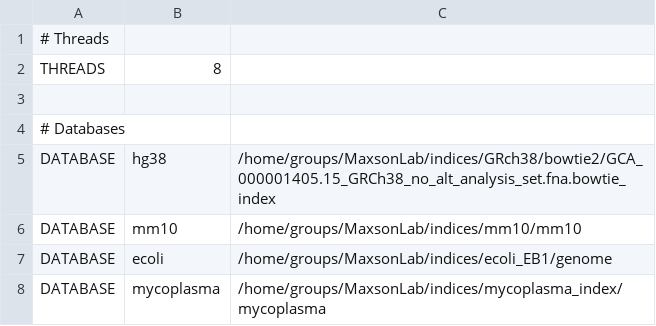
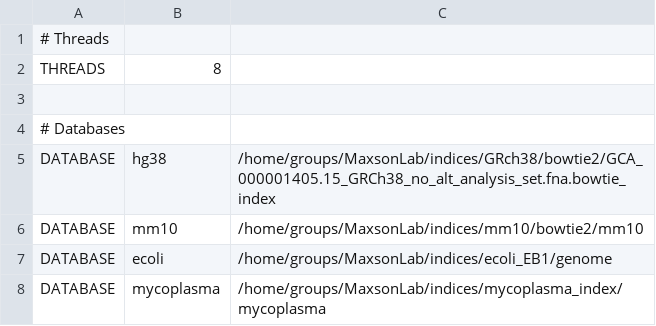
Before and after one commit to maxsonBraunLab/atac_seq, a TSV file: config/fastq_screen_config.tsv, drawn as a sheet.

Commit message:
Fixed mm10 filepaths in config.yaml and fastq_screen_config.tsv

```diff
--- a/config/fastq_screen_config.tsv
+++ b/config/fastq_screen_config.tsv
@@ -5,3 +5,3 @@ THREADS	8
 DATABASE	hg38	/home/groups/MaxsonLab/indices/GRch38/bowtie2/GCA_000001405.15_GRCh38_no_alt_analysis_set.fna.bowtie_index
-DATABASE	mm10	/home/groups/MaxsonLab/indices/mm10/mm10
+DATABASE	mm10	/home/groups/MaxsonLab/indices/mm10/bowtie2/mm10
 DATABASE	ecoli	/home/groups/MaxsonLab/indices/ecoli_EB1/genome
```
Also changed, not shown: 1 other file.
